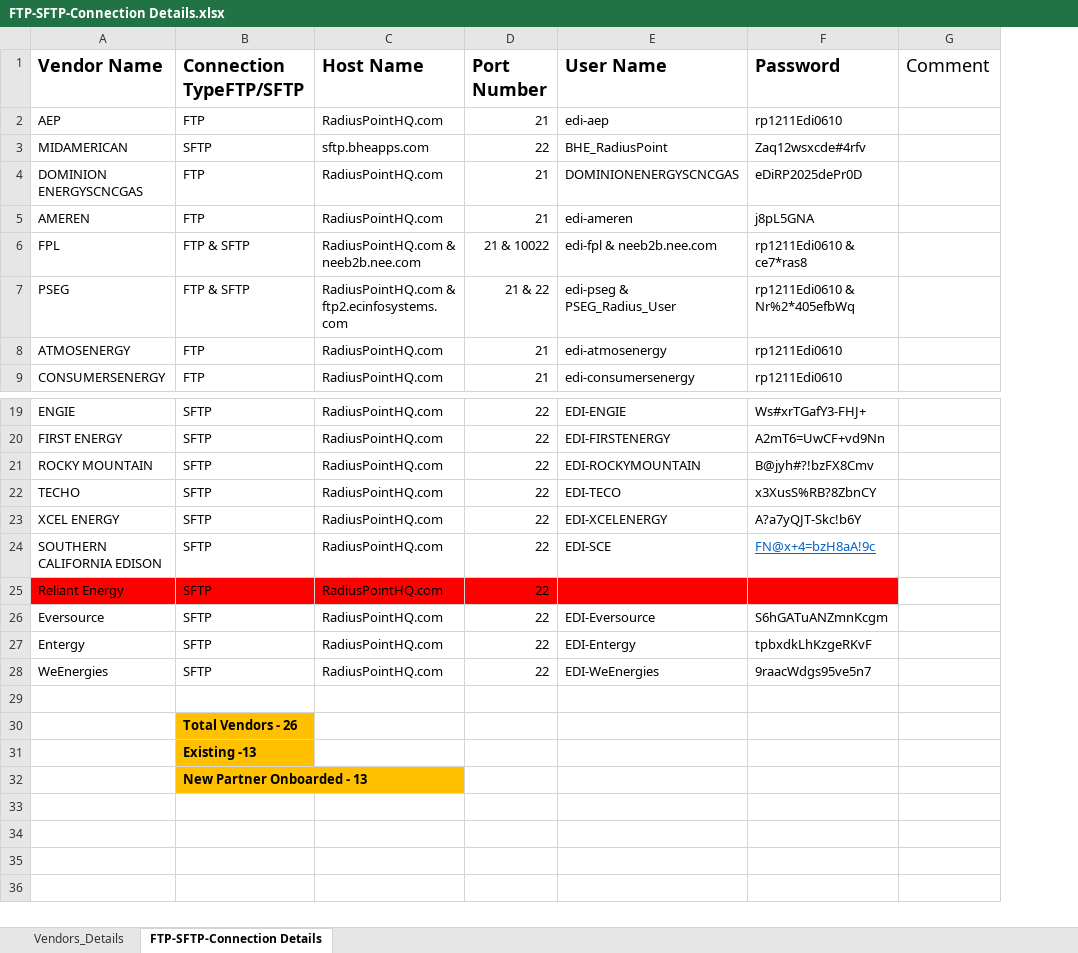
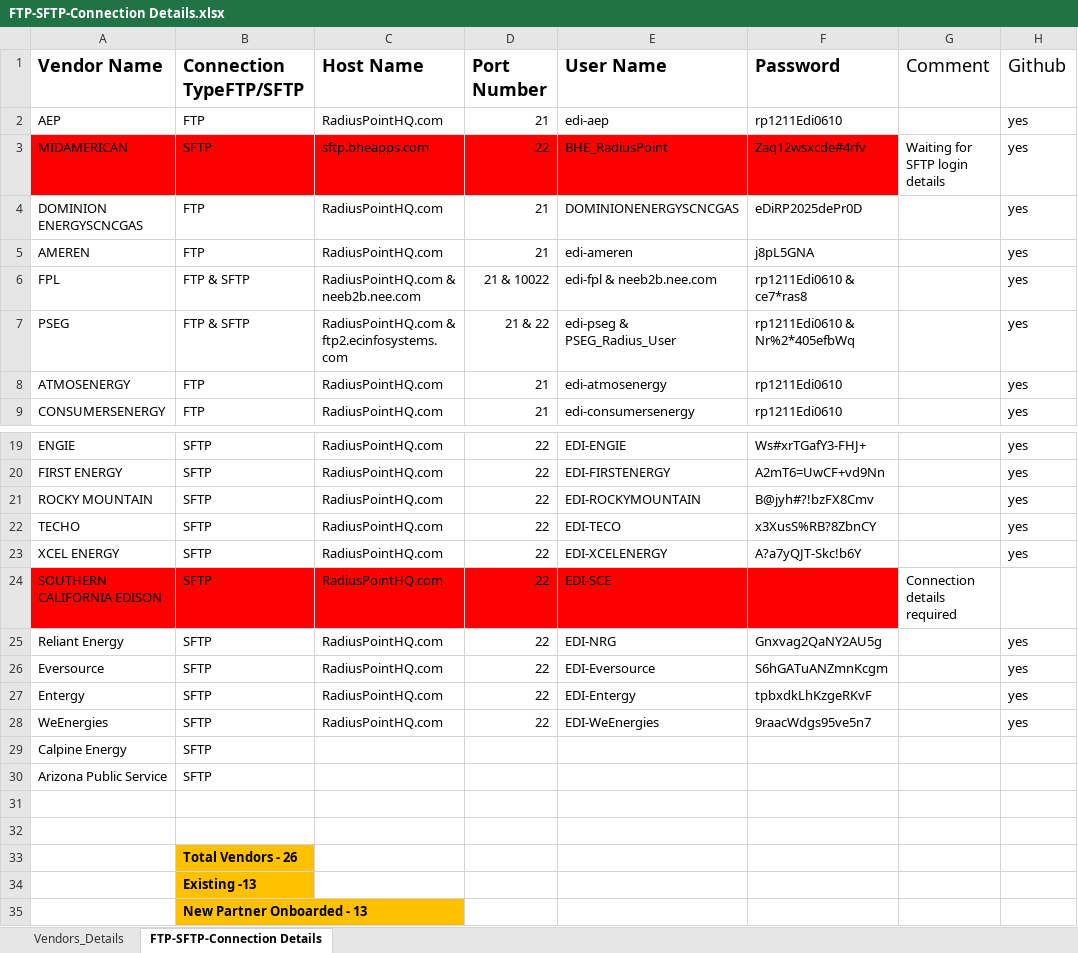
Before and after one commit to pgojjala/ExpenseLogicEDI, an Excel workbook: EDI_Project_Documentation/FTP-SFTP-Connection Details.xlsx, sheet FTP-SFTP-Connection Details, drawn as a sheet; only a part is shown, gaps mark what is left out; values as stored, in another font and other column widths than the file's, no borders; the diff names each change by its address in the sheet, - before the commit and + after, or states it on an @@ line.

```diff
--- a/EDI_Project_Documentation/FTP-SFTP-Connection Details.xlsx (sheet FTP-SFTP-Connection Details)
+++ b/EDI_Project_Documentation/FTP-SFTP-Connection Details.xlsx (sheet FTP-SFTP-Connection Details)
+column H (Github), rows 2-9: all yes; rows 19-28: yes | yes | yes | yes | yes |  | yes | yes | yes | yes
-A3:F3 fill: none
+A3:F3 fill: #FF0000
-G3 (Comment): (empty)
+G3 (Comment): Waiting for SFTP login details
-A24:F24 fill: none
+A24:F24 fill: #FF0000
-F24 (Password): FN@x+4=bzH8aA!9c
+F24 (Password): (empty)
-G24 (Comment): (empty)
+G24 (Comment): Connection details required
-A25:F25 fill: #FF0000
+A25:F25 fill: none
-E25 (User Name): (empty)
+E25 (User Name): EDI-NRG
-F25 (Password): (empty)
+F25 (Password): Gnxvag2QaNY2AU5g
+row 29: Calpine Energy | SFTP
+row 30: Arizona Public Service | SFTP
+row 31: (empty)
```
Also changed, not shown: 1 other file.
